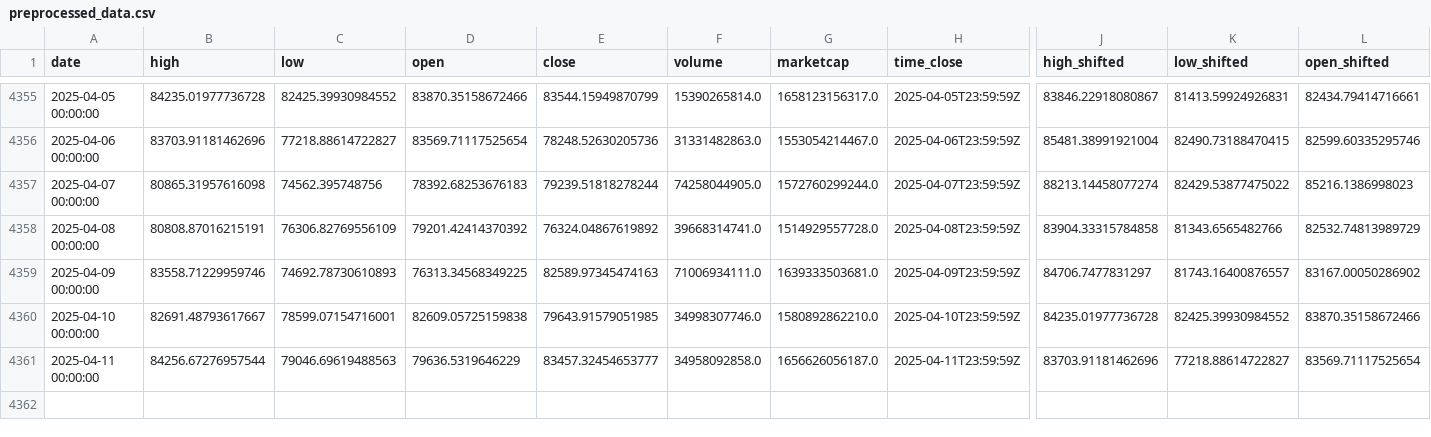
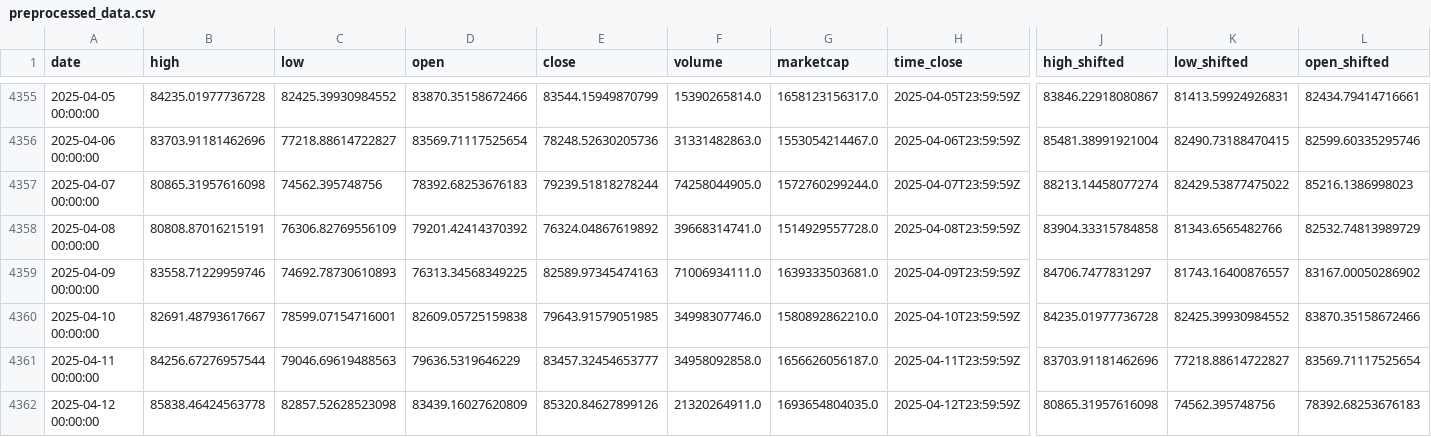
Before and after one commit to dlzcods/btc-prices-prediction, a CSV file: data/preprocessed_data.csv, drawn as a sheet; only a part is shown, gaps mark what is left out; rows hold the shown columns only; the diff names each change by its address in the sheet, - before the commit and + after, or states it on an @@ line.

```diff
--- a/data/preprocessed_data.csv
+++ b/data/preprocessed_data.csv
+row 4362: 2025-04-12 00:00:00 | 85838.46424563778 | 82857.52628523098 | 83439.16027620809 | 85320.84627899126 | 21320264911.0 | 1693654804035.0 | 2025-04-12T23:59:59Z | 80865.31957616098 | 74562.395748756 | 78392.68253676183
```
Also changed, not shown: data/btc_historical_data.csv, data/combined_predictions.csv, 2 other files.
